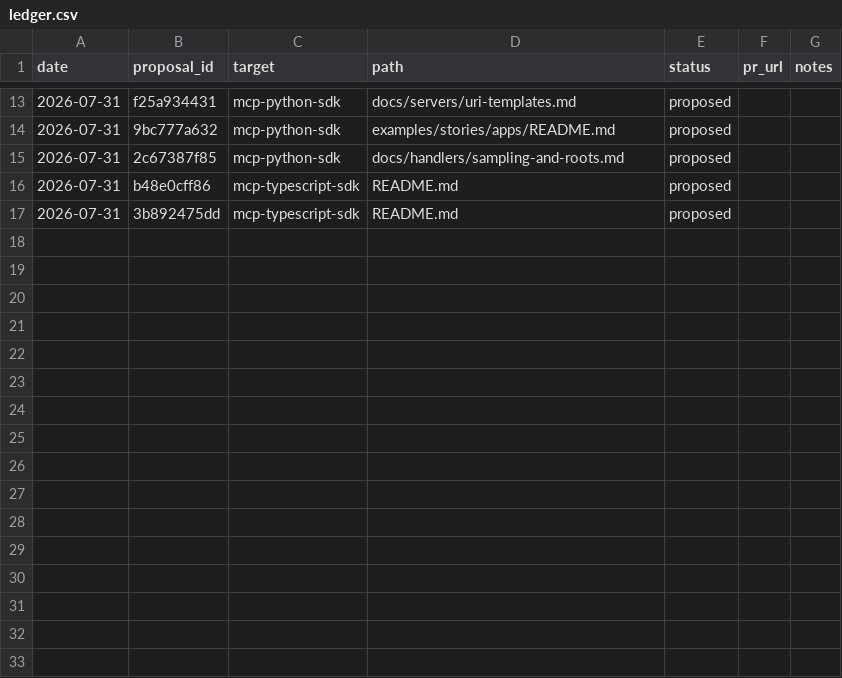
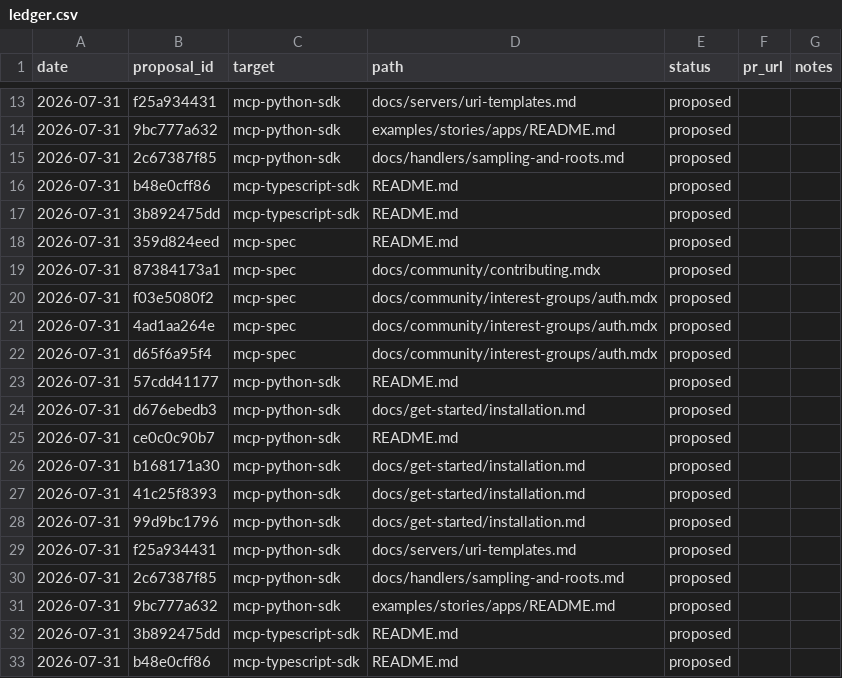
Before and after one commit to grzetich/doc-qual-eval, a CSV file: reports/ledger.csv, drawn as a sheet; only a part is shown, gaps mark what is left out; the diff names each change by its address in the sheet, - before the commit and + after, or states it on an @@ line.

```diff
--- a/reports/ledger.csv
+++ b/reports/ledger.csv
+row 18: 2026-07-31 | 359d824eed | mcp-spec | README.md | proposed
+row 19: 2026-07-31 | 87384173a1 | mcp-spec | docs/community/contributing.mdx | proposed
+row 20: 2026-07-31 | f03e5080f2 | mcp-spec | docs/community/interest-groups/auth.mdx | proposed
+row 21: 2026-07-31 | 4ad1aa264e | mcp-spec | docs/community/interest-groups/auth.mdx | proposed
+row 22: 2026-07-31 | d65f6a95f4 | mcp-spec | docs/community/interest-groups/auth.mdx | proposed
+row 23: 2026-07-31 | 57cdd41177 | mcp-python-sdk | README.md | proposed
+row 24: 2026-07-31 | d676ebedb3 | mcp-python-sdk | docs/get-started/installation.md | proposed
+row 25: 2026-07-31 | ce0c0c90b7 | mcp-python-sdk | README.md | proposed
+row 26: 2026-07-31 | b168171a30 | mcp-python-sdk | docs/get-started/installation.md | proposed
+row 27: 2026-07-31 | 41c25f8393 | mcp-python-sdk | docs/get-started/installation.md | proposed
+row 28: 2026-07-31 | 99d9bc1796 | mcp-python-sdk | docs/get-started/installation.md | proposed
+row 29: 2026-07-31 | f25a934431 | mcp-python-sdk | docs/servers/uri-templates.md | proposed
+row 30: 2026-07-31 | 2c67387f85 | mcp-python-sdk | docs/handlers/sampling-and-roots.md | proposed
+row 31: 2026-07-31 | 9bc777a632 | mcp-python-sdk | examples/stories/apps/README.md | proposed
+row 32: 2026-07-31 | 3b892475dd | mcp-typescript-sdk | README.md | proposed
+row 33: 2026-07-31 | b48e0cff86 | mcp-typescript-sdk | README.md | proposed
```
Also changed, not shown: 12 other files.
